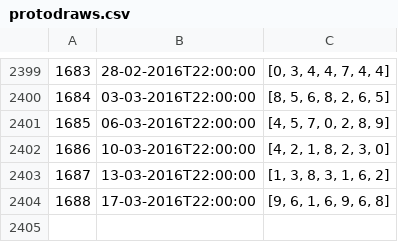
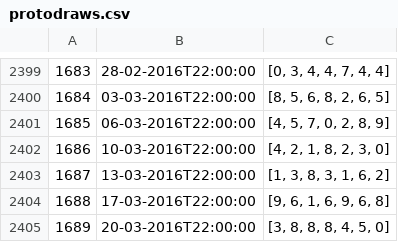
Before and after one commit to dev216/opap, a CSV file: protodraws.csv, drawn as a sheet; only a part is shown, gaps mark what is left out; the diff names each change by its address in the sheet, - before the commit and + after, or states it on an @@ line.

Commit message:
Update winning draws files.
Winning draw of 20 March 2016 has been added.

```diff
--- a/protodraws.csv
+++ b/protodraws.csv
+row 2405: 1689 | 20-03-2016T22:00:00 | [3, 8, 8, 8, 4, 5, 0]
```
